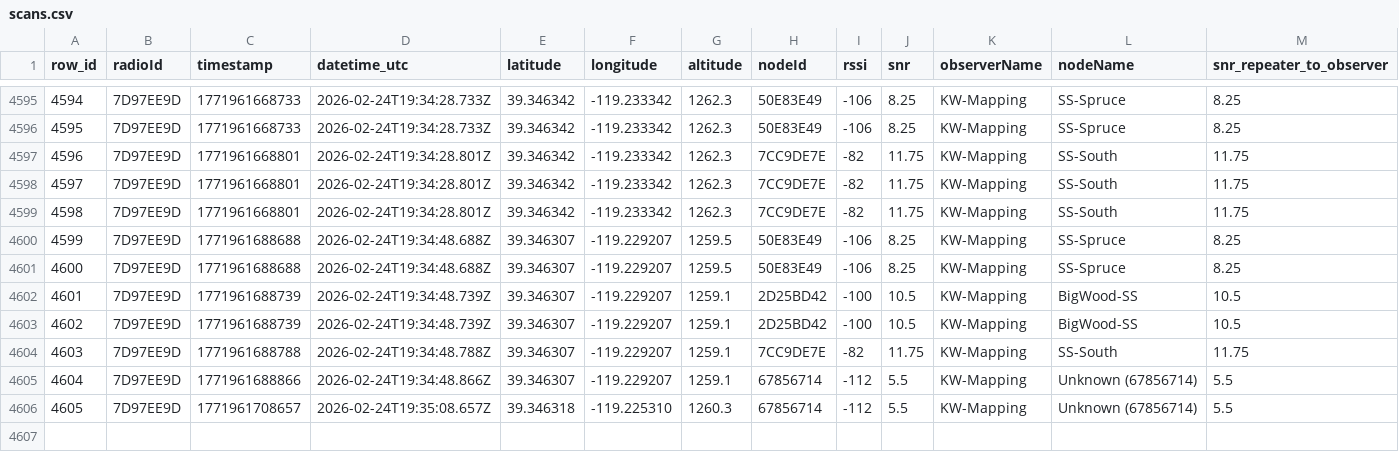
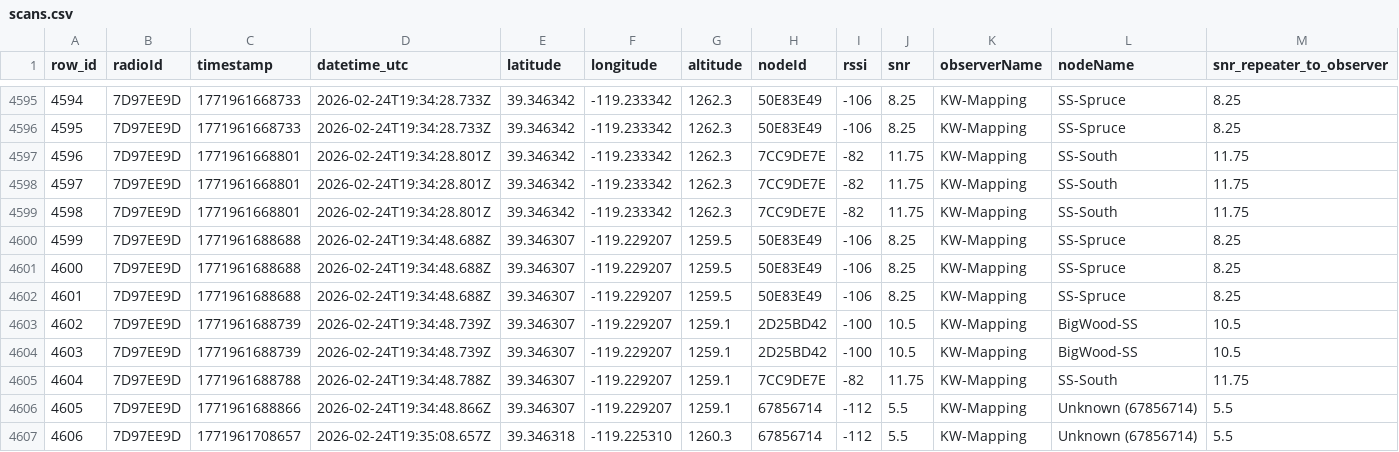
Before and after one commit to just-stuff-tm/mesh-data, a CSV file: scans.csv, drawn as a sheet; only a part is shown, gaps mark what is left out; addresses are those after the commit; rows hold the shown columns only; the diff names each change by its address in the sheet, - before the commit and + after, or states it on an @@ line.

Commit message:
Append 21 rows from 21 scans (1 radios) to scans.csv

```diff
--- a/scans.csv
+++ b/scans.csv
+row 4602: 4601 | 7D97EE9D | 1771961688688 | 2026-02-24T19:34:48.688Z | 39.346307 | -119.229207 | 1259.5 | 50E83E49 | -106 | 8.25 | KW-Mapping | SS-Spruce | 8.25
@@ column A (row_id) renumbered from row 4603 down @@
```
